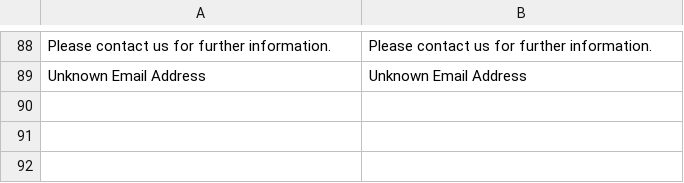
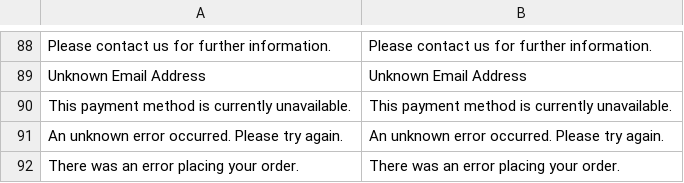
Before and after one commit to unzerdev/magento2, a CSV file: i18n/en_US.csv, drawn as a sheet; only a part is shown, gaps mark what is left out; the diff names each change by its address in the sheet, - before the commit and + after, or states it on an @@ line.

```diff
--- a/i18n/en_US.csv
+++ b/i18n/en_US.csv
+row 90: This payment method is currently unavailable. | This payment method is currently unavailable.
+row 91: An unknown error occurred. Please try again. | An unknown error occurred. Please try again.
+row 92: There was an error placing your order. | There was an error placing your order.
```
Also changed, not shown: i18n/de_DE.csv, 2 other files.
